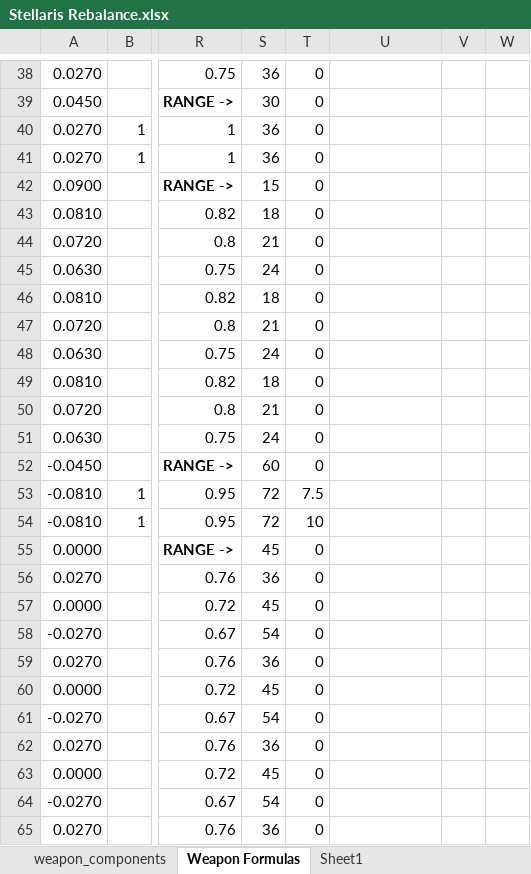
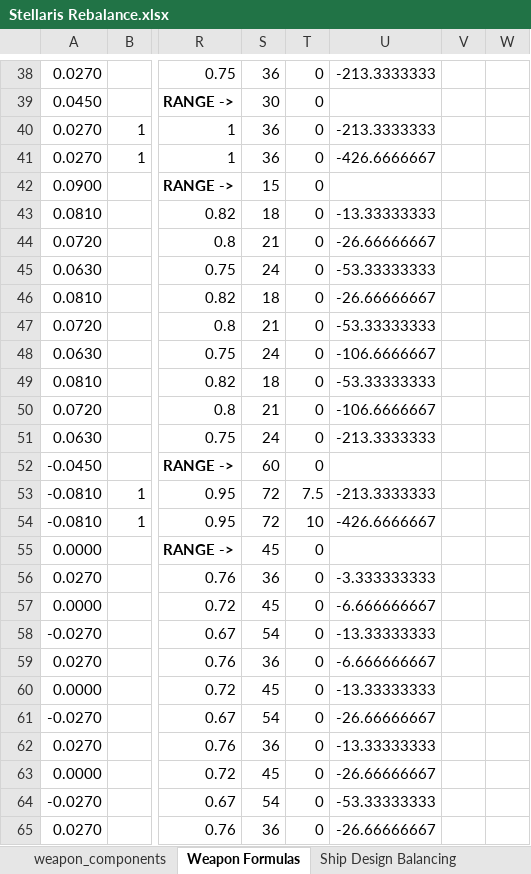
Before and after one commit to sdrasmu12/SymmetricalWarfare, an Excel workbook: Stellaris Rebalance.xlsx, sheet Weapon Formulas, drawn as a sheet; only a part is shown, gaps mark what is left out; values as stored, in another font and other column widths than the file's, no borders; charts and pictures not drawn; the diff covers the shown part only; the diff names each change by its address in the sheet, - before the commit and + after, or states it on an @@ line.

Commit message:
weapons rebalanced to cost 25% of utility space to power at equal tiers of weapons and generators

```diff
--- a/Stellaris Rebalance.xlsx (sheet Weapon Formulas)
+++ b/Stellaris Rebalance.xlsx (sheet Weapon Formulas)
-sheet tab: Sheet1
+sheet tab: Ship Design Balancing
-U38: (empty)
+U38: -213.3333333
-U40: (empty)
+U40: -213.3333333
-U41: (empty)
+U41: -426.6666667
-U43: (empty)
+U43: -13.33333333
-U44: (empty)
+U44: -26.66666667
-U45: (empty)
+U45: -53.33333333
-U46: (empty)
+U46: -26.66666667
-U47: (empty)
+U47: -53.33333333
-U48: (empty)
+U48: -106.6666667
-U49: (empty)
+U49: -53.33333333
-U50: (empty)
+U50: -106.6666667
-U51: (empty)
+U51: -213.3333333
-U53: (empty)
+U53: -213.3333333
-U54: (empty)
+U54: -426.6666667
-U56: (empty)
+U56: -3.333333333
-U57: (empty)
+U57: -6.666666667
-U58: (empty)
+U58: -13.33333333
-U59: (empty)
+U59: -6.666666667
-U60: (empty)
+U60: -13.33333333
-U61: (empty)
+U61: -26.66666667
-U62: (empty)
+U62: -13.33333333
-U63: (empty)
+U63: -26.66666667
-U64: (empty)
+U64: -53.33333333
-U65: (empty)
+U65: -26.66666667
```
Also changed, not shown: 74 edited cells elsewhere in this sheet, sheet gen_weapon_components, sheet Ship Design Balancing, formulas that keep their value, charts or pictures, 4 other files.
